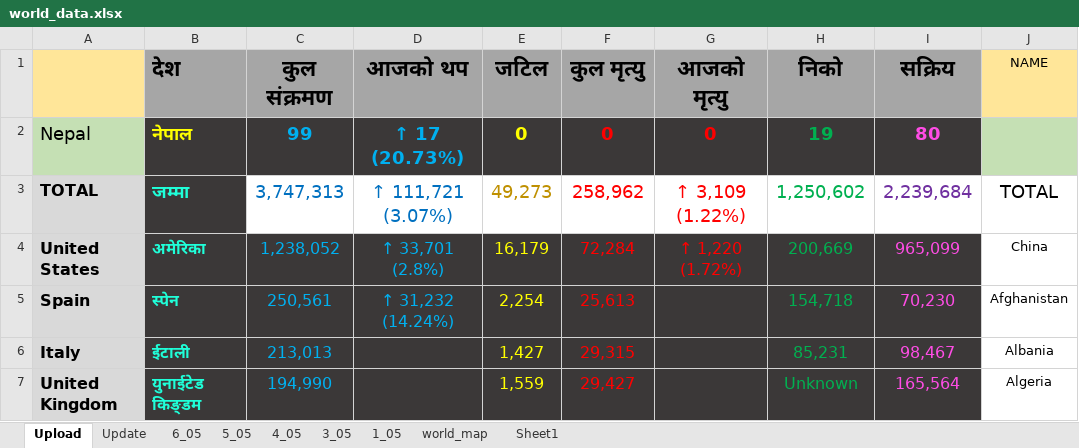
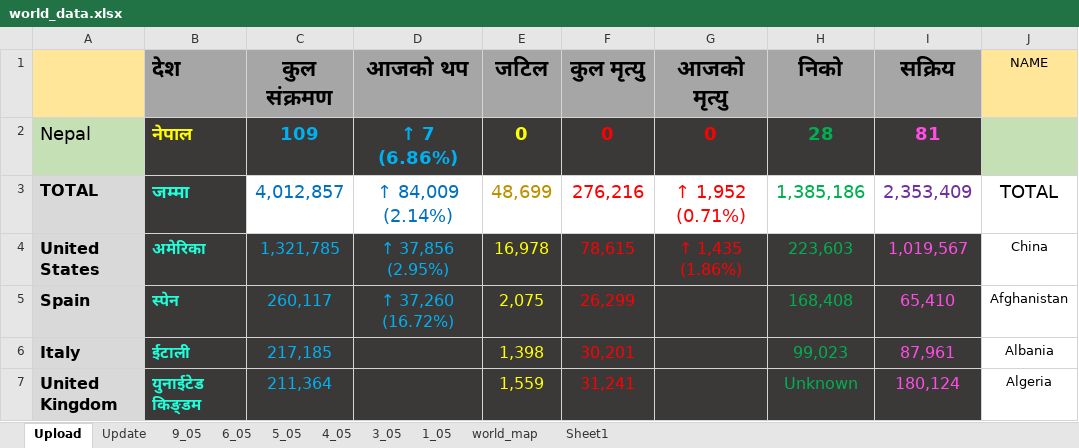
Before and after one commit to bibhadhungel/covidnepal.github.io, an Excel workbook: world_data.xlsx, sheet Upload, drawn as a sheet; only a part is shown; values as stored, in another font and other column widths than the file's, no borders; the diff covers the shown part only; the diff names each change by its address in the sheet, - before the commit and + after, or states it on an @@ line.

```diff
--- a/world_data.xlsx (sheet Upload)
+++ b/world_data.xlsx (sheet Upload)
+sheet tab: 9_05
-C2 (कुल संक्रमण): 99
+C2 (कुल संक्रमण): 109
-D2 (आजको थप): ↑ 17 (20.73%)
+D2 (आजको थप): ↑ 7 (6.86%)
-H2 (निको): 19
+H2 (निको): 28
-I2 (सक्रिय): 80
+I2 (सक्रिय): 81
-C3 (कुल संक्रमण): 3,747,313
+C3 (कुल संक्रमण): 4,012,857
-D3 (आजको थप): ↑ 111,721 (3.07%)
+D3 (आजको थप): ↑ 84,009 (2.14%)
-E3 (जटिल): 49,273
+E3 (जटिल): 48,699
-F3 (कुल मृत्यु): 258,962
+F3 (कुल मृत्यु): 276,216
-G3 (आजको मृत्यु): ↑ 3,109 (1.22%)
+G3 (आजको मृत्यु): ↑ 1,952 (0.71%)
-H3 (निको): 1,250,602
+H3 (निको): 1,385,186
-I3 (सक्रिय): 2,239,684
+I3 (सक्रिय): 2,353,409
-C4 (कुल संक्रमण): 1,238,052
+C4 (कुल संक्रमण): 1,321,785
-D4 (आजको थप): ↑ 33,701 (2.8%)
+D4 (आजको थप): ↑ 37,856 (2.95%)
-E4 (जटिल): 16,179
+E4 (जटिल): 16,978
-F4 (कुल मृत्यु): 72,284
+F4 (कुल मृत्यु): 78,615
-G4 (आजको मृत्यु): ↑ 1,220 (1.72%)
+G4 (आजको मृत्यु): ↑ 1,435 (1.86%)
-H4 (निको): 200,669
+H4 (निको): 223,603
-I4 (सक्रिय): 965,099
+I4 (सक्रिय): 1,019,567
-C5 (कुल संक्रमण): 250,561
+C5 (कुल संक्रमण): 260,117
-D5 (आजको थप): ↑ 31,232 (14.24%)
+D5 (आजको थप): ↑ 37,260 (16.72%)
-E5 (जटिल): 2,254
+E5 (जटिल): 2,075
-F5 (कुल मृत्यु): 25,613
+F5 (कुल मृत्यु): 26,299
-H5 (निको): 154,718
+H5 (निको): 168,408
-I5 (सक्रिय): 70,230
+I5 (सक्रिय): 65,410
-C6 (कुल संक्रमण): 213,013
+C6 (कुल संक्रमण): 217,185
-E6 (जटिल): 1,427
+E6 (जटिल): 1,398
-F6 (कुल मृत्यु): 29,315
+F6 (कुल मृत्यु): 30,201
-H6 (निको): 85,231
+H6 (निको): 99,023
-I6 (सक्रिय): 98,467
+I6 (सक्रिय): 87,961
-C7 (कुल संक्रमण): 194,990
+C7 (कुल संक्रमण): 211,364
-F7 (कुल मृत्यु): 29,427
+F7 (कुल मृत्यु): 31,241
-I7 (सक्रिय): 165,564
+I7 (सक्रिय): 180,124
```
Also changed, not shown: 67 added rows, 67 removed rows, 696 edited cells and cell formats elsewhere in this sheet, sheet Update, sheet world_map, formulas that keep their value, nepal_data.xlsx, 7 other files.
